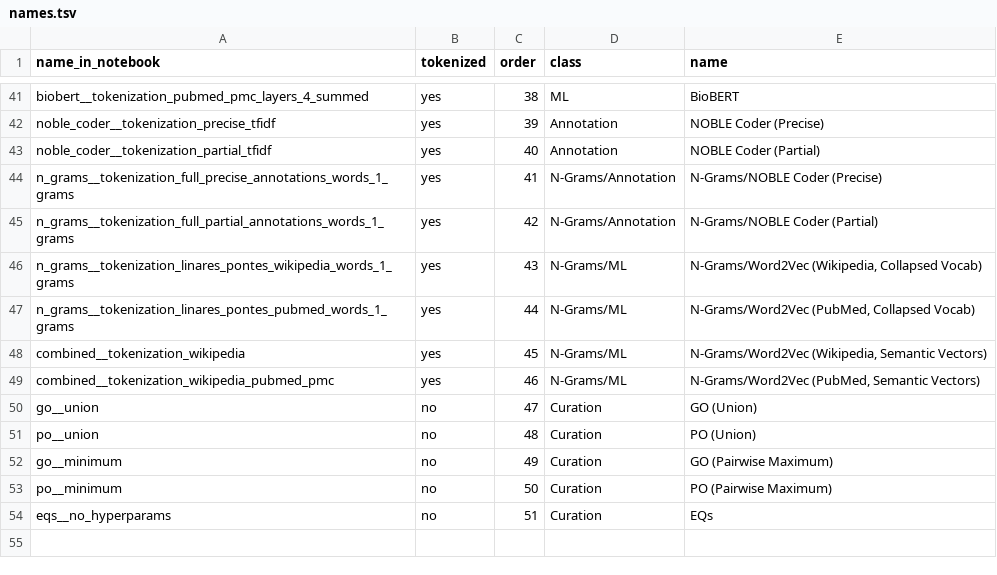
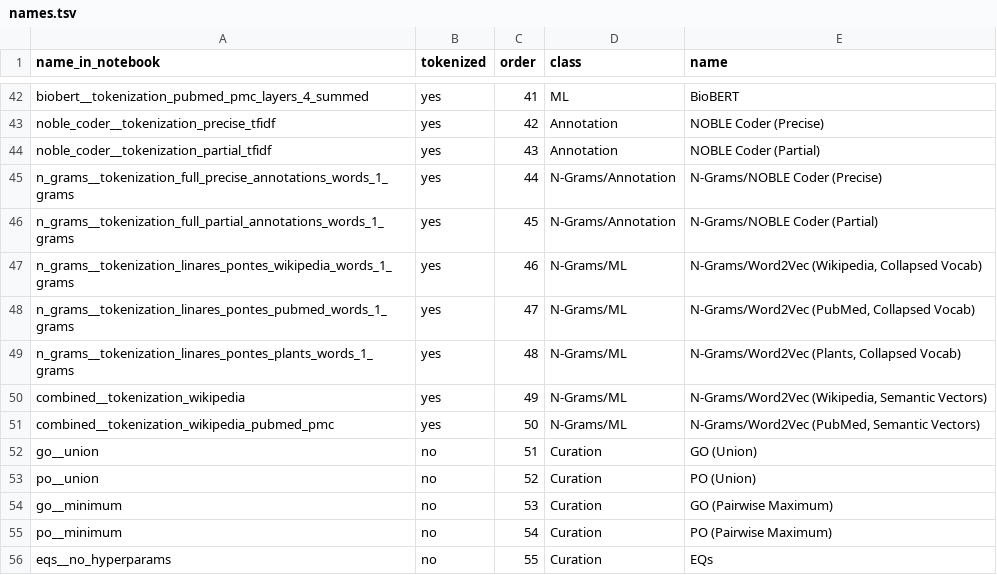
Before and after one commit to irbraun/plant-phenotypes-nlp, a TSV file: names.tsv, drawn as a sheet; only a part is shown, gaps mark what is left out; addresses are those after the commit; the diff covers the shown part only; the diff names each change by its address in the sheet, - before the commit and + after, or states it on an @@ line.

```diff
--- a/names.tsv
+++ b/names.tsv
-C42 (order): 38
+C42 (order): 41
-C43 (order): 39
+C43 (order): 42
-C44 (order): 40
+C44 (order): 43
-C45 (order): 41
+C45 (order): 44
-C46 (order): 42
+C46 (order): 45
-C47 (order): 43
+C47 (order): 46
-C48 (order): 44
+C48 (order): 47
+row 49: n_grams__tokenization_linares_pontes_plants_words_1_grams | yes | 48 | N-Grams/ML | N-Grams/Word2Vec (Plants, Collapsed Vocab)
-C50 (order): 45
+C50 (order): 49
-C51 (order): 46
+C51 (order): 50
-C52 (order): 47
+C52 (order): 51
-C53 (order): 48
+C53 (order): 52
-C54 (order): 49
+C54 (order): 53
-C55 (order): 50
+C55 (order): 54
-C56 (order): 51
+C56 (order): 55
```
Also changed, not shown: 1 added row and 26 edited cells elsewhere in this file, 11 other files.
